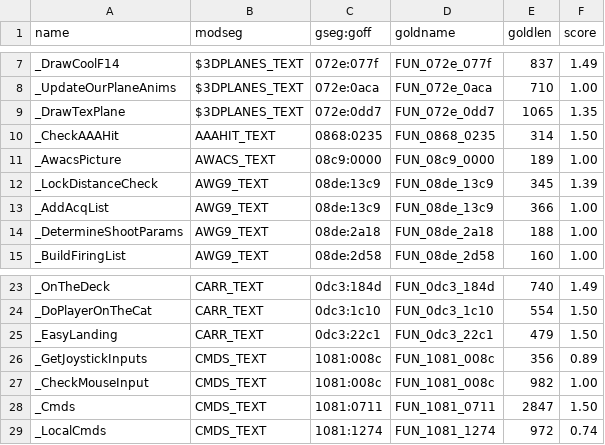
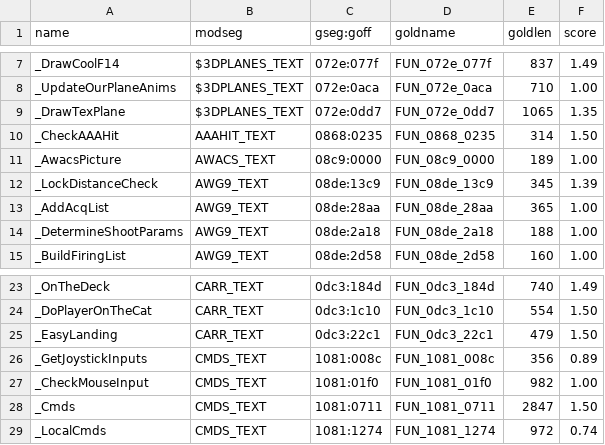
Before and after one commit to xor2003/f14, a TSV file: analysis/gold/aligned_anchors.tsv, drawn as a sheet; only a part is shown, gaps mark what is left out.

Commit message:
anchors: fix _CheckMouseInput->1081:01f0 (MATCH), _AddAcqList->08de:28aa (true twin)

```diff
--- a/analysis/gold/aligned_anchors.tsv
+++ b/analysis/gold/aligned_anchors.tsv
@@ -12,3 +12,3 @@ _AwacsPicture	AWACS_TEXT	08c9:0000	FUN_08c9_0000	189	1.00
 _LockDistanceCheck	AWG9_TEXT	08de:13c9	FUN_08de_13c9	345	1.39
-_AddAcqList	AWG9_TEXT	08de:13c9	FUN_08de_13c9	366	1.00
+_AddAcqList	AWG9_TEXT	08de:28aa	FUN_08de_28aa	365	1.00
 _DetermineShootParams	AWG9_TEXT	08de:2a18	FUN_08de_2a18	188	1.00
@@ -26,3 +26,3 @@ _EasyLanding	CARR_TEXT	0dc3:22c1	FUN_0dc3_22c1	479	1.50
 _GetJoystickInputs	CMDS_TEXT	1081:008c	FUN_1081_008c	356	0.89
-_CheckMouseInput	CMDS_TEXT	1081:008c	FUN_1081_008c	982	1.00
+_CheckMouseInput	CMDS_TEXT	1081:01f0	FUN_1081_01f0	982	1.00
 _Cmds	CMDS_TEXT	1081:0711	FUN_1081_0711	2847	1.50
```
